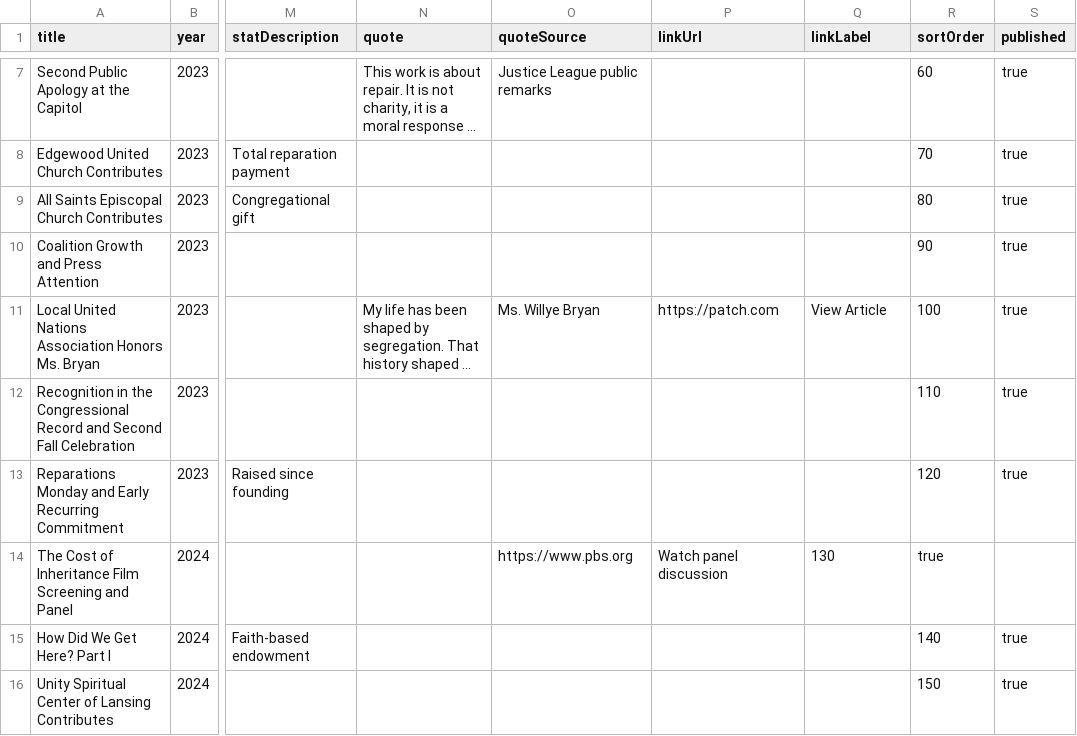
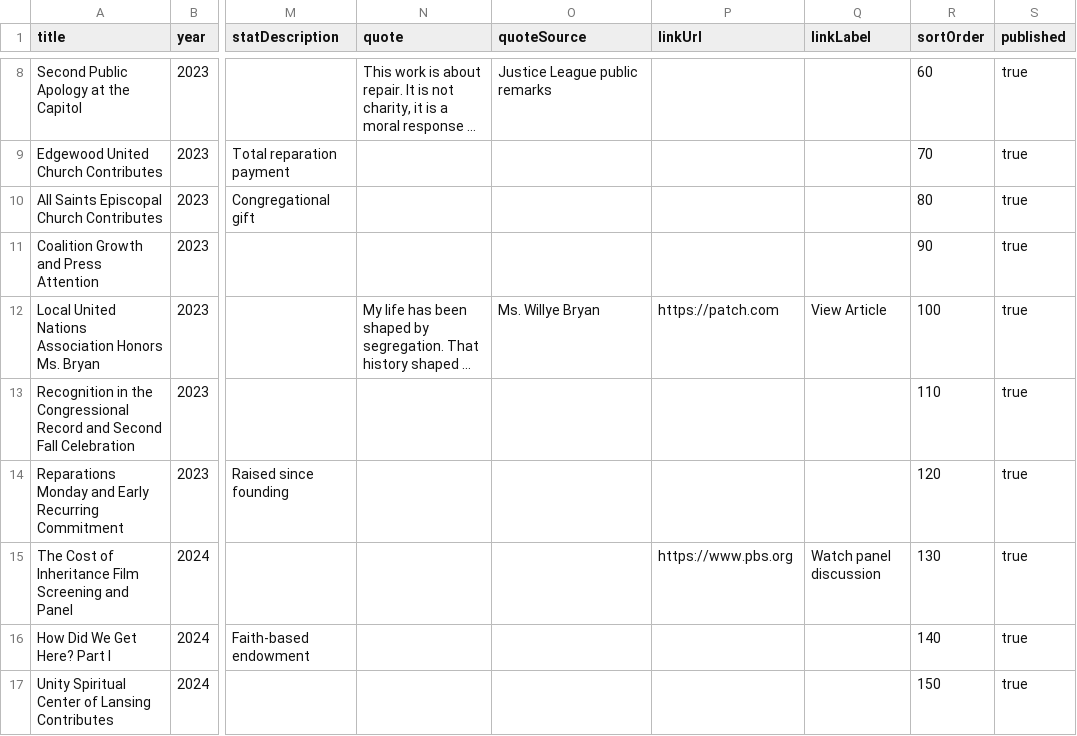
Before and after one commit to FlintstoneSEO/justice-league-glm, a CSV file: data/history-timeline-import.csv, drawn as a sheet; only a part is shown, gaps mark what is left out; long unchanged cells end in …; addresses are those after the commit; the diff covers the shown part only; the diff names each change by its address in the sheet, - before the commit and + after, or states it on an @@ line.

```diff
--- a/data/history-timeline-import.csv
+++ b/data/history-timeline-import.csv
-O15 (quoteSource): https://www.pbs.org
+O15 (quoteSource): (empty)
-P15 (linkUrl): Watch panel discussion
+P15 (linkUrl): https://www.pbs.org
-Q15 (linkLabel): 130
+Q15 (linkLabel): Watch panel discussion
-R15 (sortOrder): true
+R15 (sortOrder): 130
-S15 (published): (empty)
+S15 (published): true
```
Also changed, not shown: 1 added row and 5 edited cells elsewhere in this file, 6 other files.
